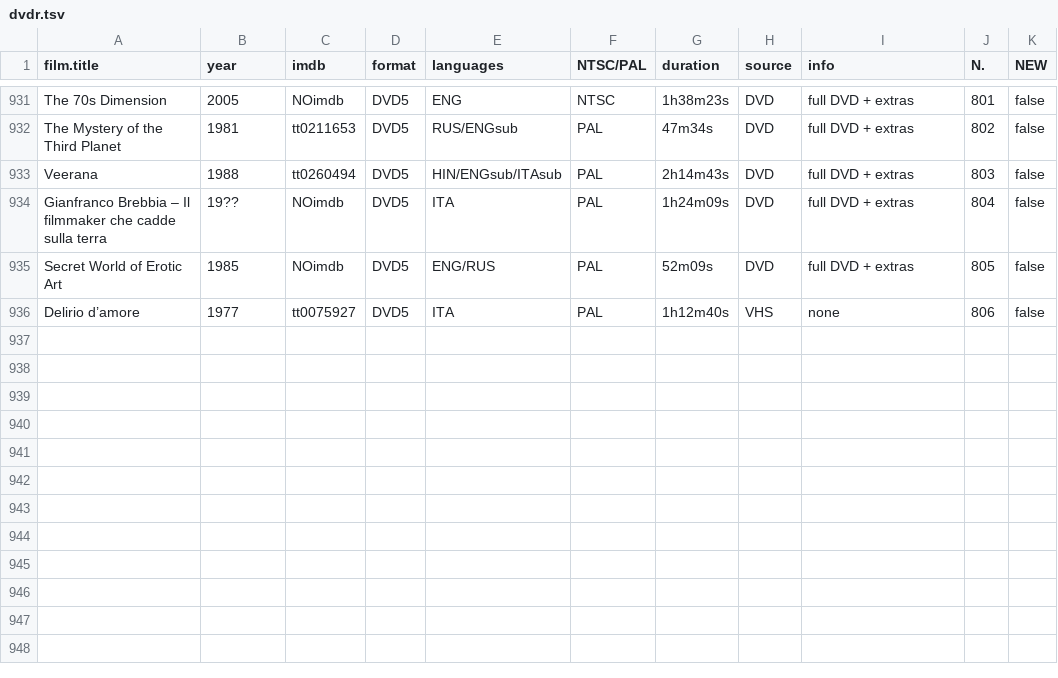
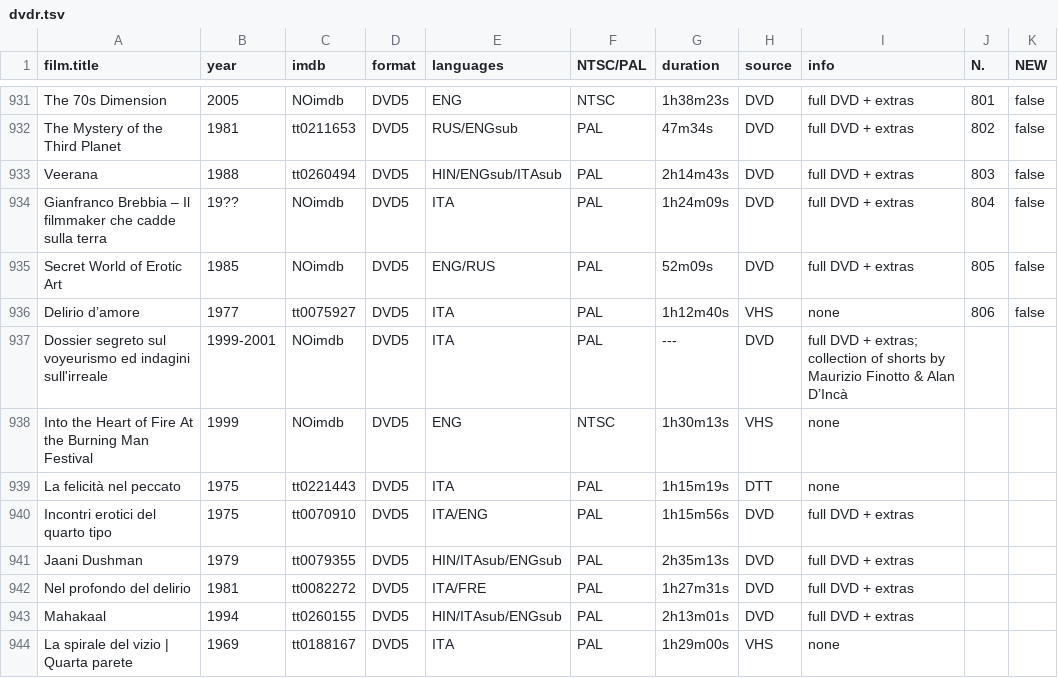
Before and after one commit to ctnda/ctnda.github.io, a TSV file: data/dvdr.tsv, drawn as a sheet; only a part is shown, gaps mark what is left out; the diff names each change by its address in the sheet, - before the commit and + after, or states it on an @@ line.

Commit message:
updated dvdr

```diff
--- a/data/dvdr.tsv
+++ b/data/dvdr.tsv
+row 937: Dossier segreto sul voyeurismo ed indagini sull'irreale | 1999-2001 | NOimdb | DVD5 | ITA | PAL | --- | DVD | full DVD + extras; collection of shorts by Maurizio Finotto & Alan D’Incà
+row 938: Into the Heart of Fire At the Burning Man Festival | 1999 | NOimdb | DVD5 | ENG | NTSC | 1h30m13s | VHS | none
+row 939: La felicità nel peccato | 1975 | tt0221443 | DVD5 | ITA | PAL | 1h15m19s | DTT | none
+row 940: Incontri erotici del quarto tipo | 1975 | tt0070910 | DVD5 | ITA/ENG | PAL | 1h15m56s | DVD | full DVD + extras
+row 941: Jaani Dushman | 1979 | tt0079355 | DVD5 | HIN/ITAsub/ENGsub | PAL | 2h35m13s | DVD | full DVD + extras
+row 942: Nel profondo del delirio | 1981 | tt0082272 | DVD5 | ITA/FRE | PAL | 1h27m31s | DVD | full DVD + extras
+row 943: Mahakaal | 1994 | tt0260155 | DVD5 | HIN/ITAsub/ENGsub | PAL | 2h13m01s | DVD | full DVD + extras
+row 944: La spirale del vizio | Quarta parete | 1969 | tt0188167 | DVD5 | ITA | PAL | 1h29m00s | VHS | none
```
